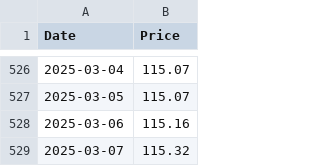
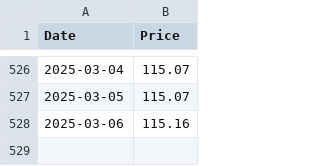
Before and after one commit to MuhammadAreebKazmi2/FYP-FinSage-Data-Collection, a CSV file: Data/ETF/HBLTETF.csv, drawn as a sheet; only a part is shown, gaps mark what is left out.

```diff
--- a/Data/ETF/HBLTETF.csv
+++ b/Data/ETF/HBLTETF.csv
@@ -528,2 +528 @@ Date,Price
 2025-03-06,115.16
-2025-03-07,115.32
```
Also changed, not shown: Data/ETF/ACIETF.csv, Data/ETF/JSMFETF.csv, 4 other files.
